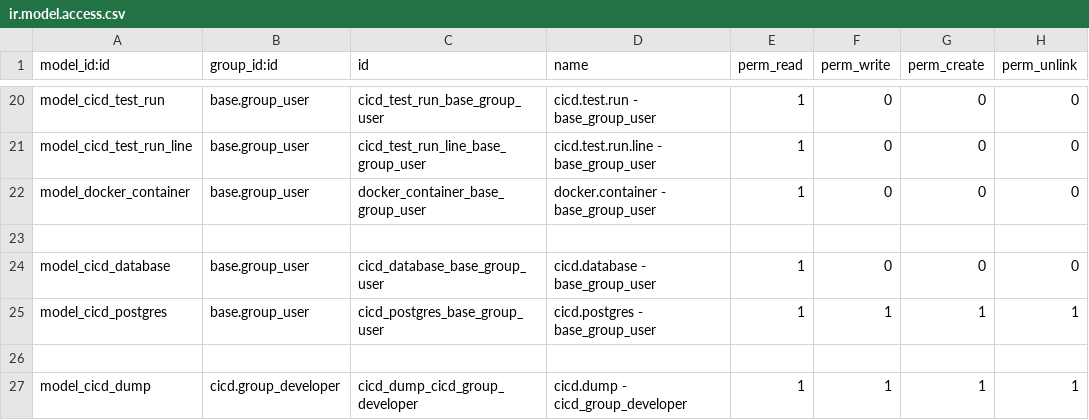
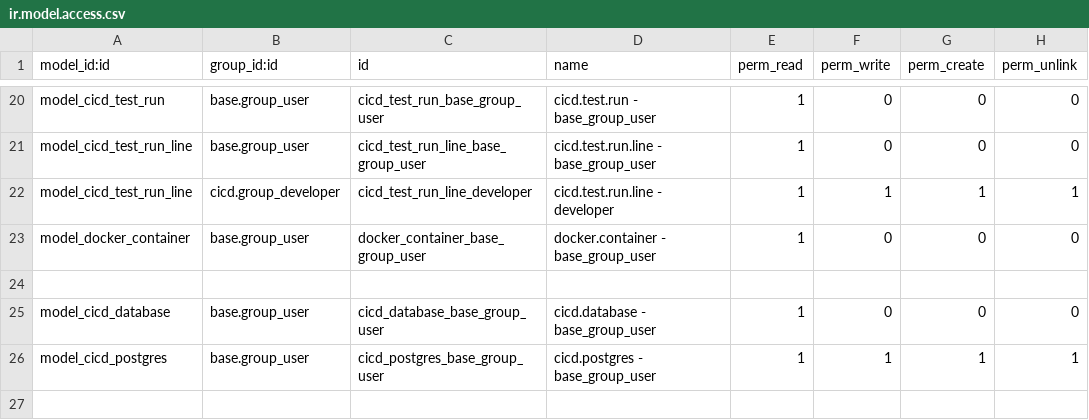
Before and after one commit to odoochain/odoo-cicd, a CSV file: odoo_admin/addons/cicd/security/ir.model.access.csv, drawn as a sheet; only a part is shown, gaps mark what is left out; the shorter side is filled out with more unchanged rows.

```diff
--- a/odoo_admin/addons/cicd/security/ir.model.access.csv
+++ b/odoo_admin/addons/cicd/security/ir.model.access.csv
@@ -21,2 +21,3 @@ model_cicd_test_run,base.group_user,cicd_test_run_base_group_user,cicd.test.run
 model_cicd_test_run_line,base.group_user,cicd_test_run_line_base_group_user,cicd.test.run.line - base_group_user,1,0,0,0
+model_cicd_test_run_line,cicd.group_developer,cicd_test_run_line_developer,cicd.test.run.line - developer,1,1,1,1
 model_docker_container,base.group_user,docker_container_base_group_user,docker.container - base_group_user,1,0,0,0
```
Also changed, not shown: 2 other files.
